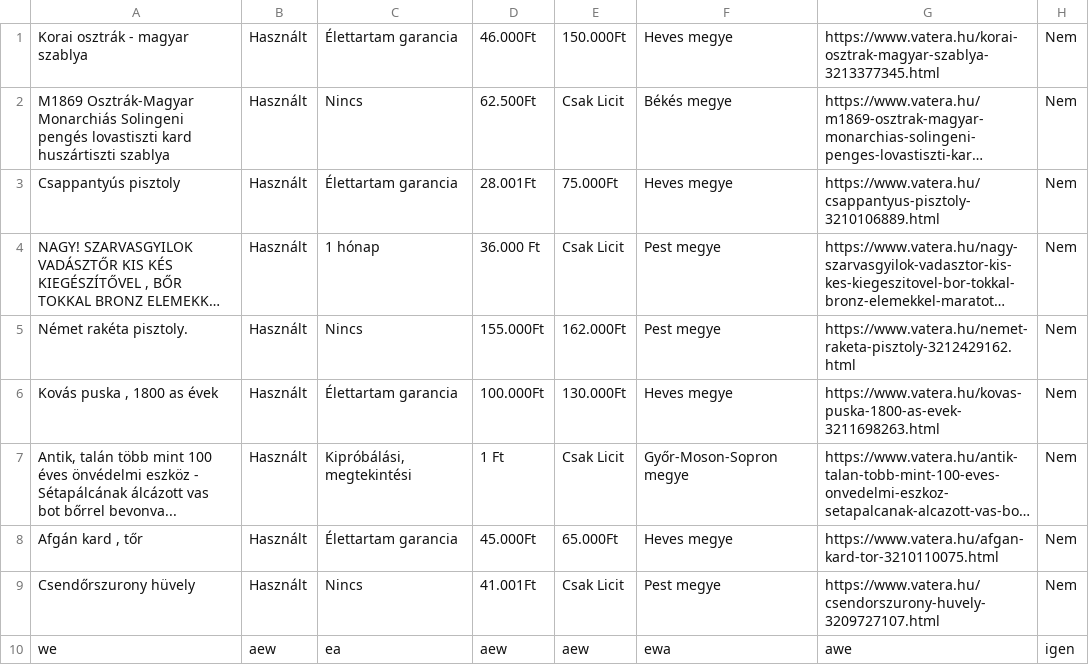
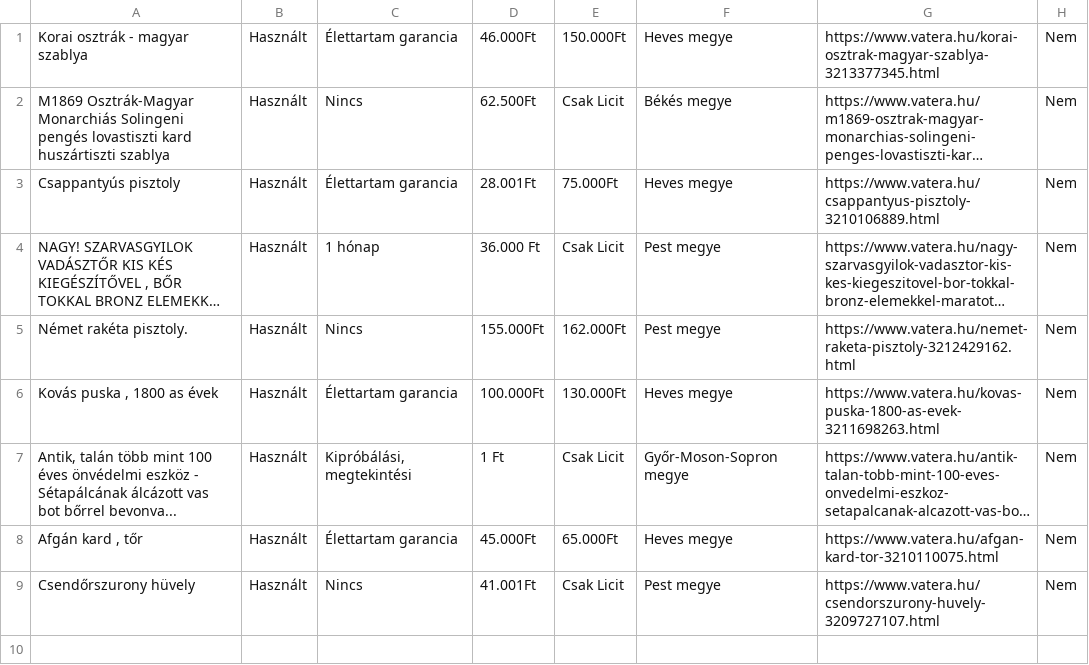
Before and after one commit to Oliverpartequattro/vaterafegyverbolt, a CSV file: 2022-2023/Vatera_fegyverbolt.csv, drawn as a sheet; long unchanged cells end in ….

Commit message:
csv conflict

```diff
--- a/2022-2023/Vatera_fegyverbolt.csv
+++ b/2022-2023/Vatera_fegyverbolt.csv
@@ -9,2 +9 @@ Afgán kard , tőr;Használt;Élettartam garancia;45.000Ft;65.000Ft;Heves megye;
 Csendőrszurony hüvely;Használt;Nincs;41.001Ft;Csak Licit;Pest megye;https://www.vatera.hu/csendorszurony-huvely-3209727107.html;Nem
-we;aew;ea;aew;aew;ewa;awe;igen
```
